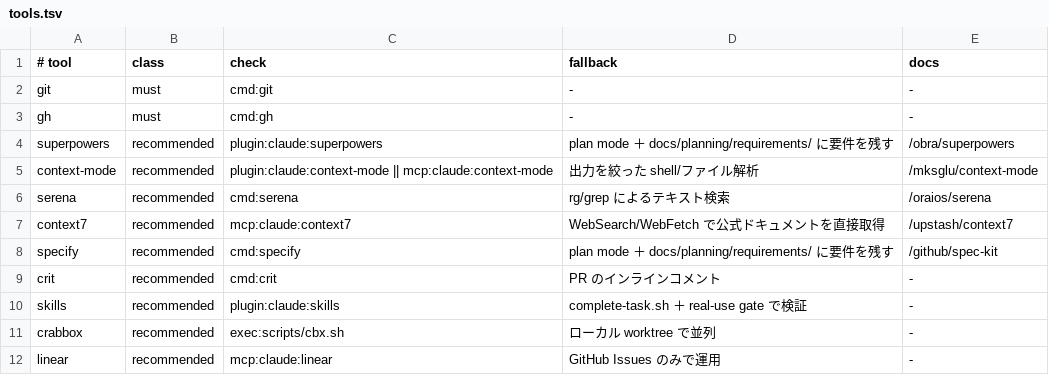
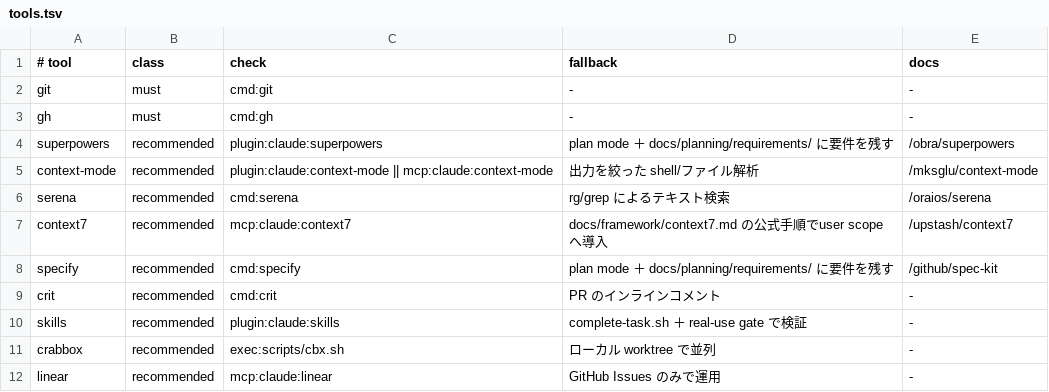
Before and after one commit to rytich/agentic-startup, a TSV file: .ai/profiles/claude/tools.tsv, drawn as a sheet.

Commit message:
v0.2.5: 安全なinstallerとcontext7導入を追加
Merged after local regression, archive, documentation, and scope review passed. Refs #65; closes #28.

```diff
--- a/.ai/profiles/claude/tools.tsv
+++ b/.ai/profiles/claude/tools.tsv
@@ -6,3 +6,3 @@ context-mode	recommended	plugin:claude:context-mode || mcp:claude:context-mode
 serena	recommended	cmd:serena	rg/grep によるテキスト検索	/oraios/serena
-context7	recommended	mcp:claude:context7	WebSearch/WebFetch で公式ドキュメントを直接取得	/upstash/context7
+context7	recommended	mcp:claude:context7	docs/framework/context7.md の公式手順でuser scopeへ導入	/upstash/context7
 specify	recommended	cmd:specify	plan mode ＋ docs/planning/requirements/ に要件を残す	/github/spec-kit
```
Also changed, not shown: .ai/profiles/codex-claude/tools.tsv, .ai/profiles/codex/tools.tsv, 33 other files.
